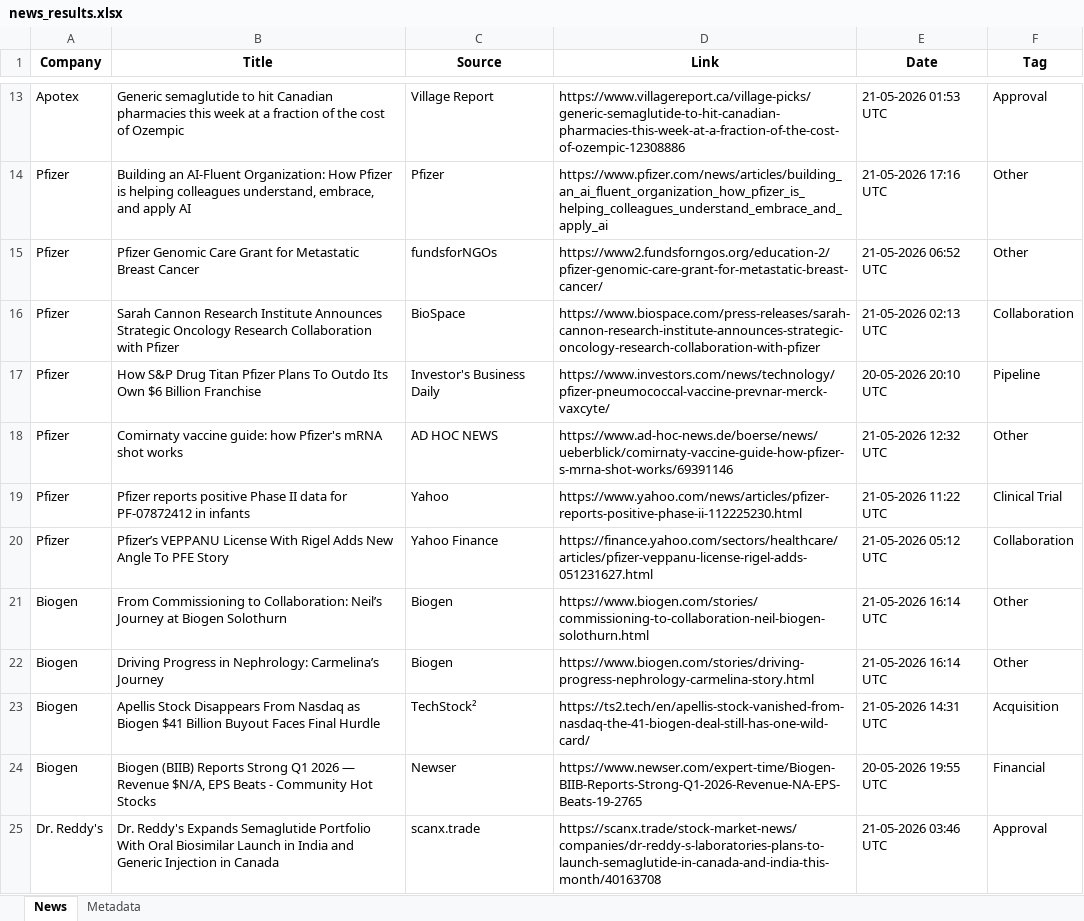
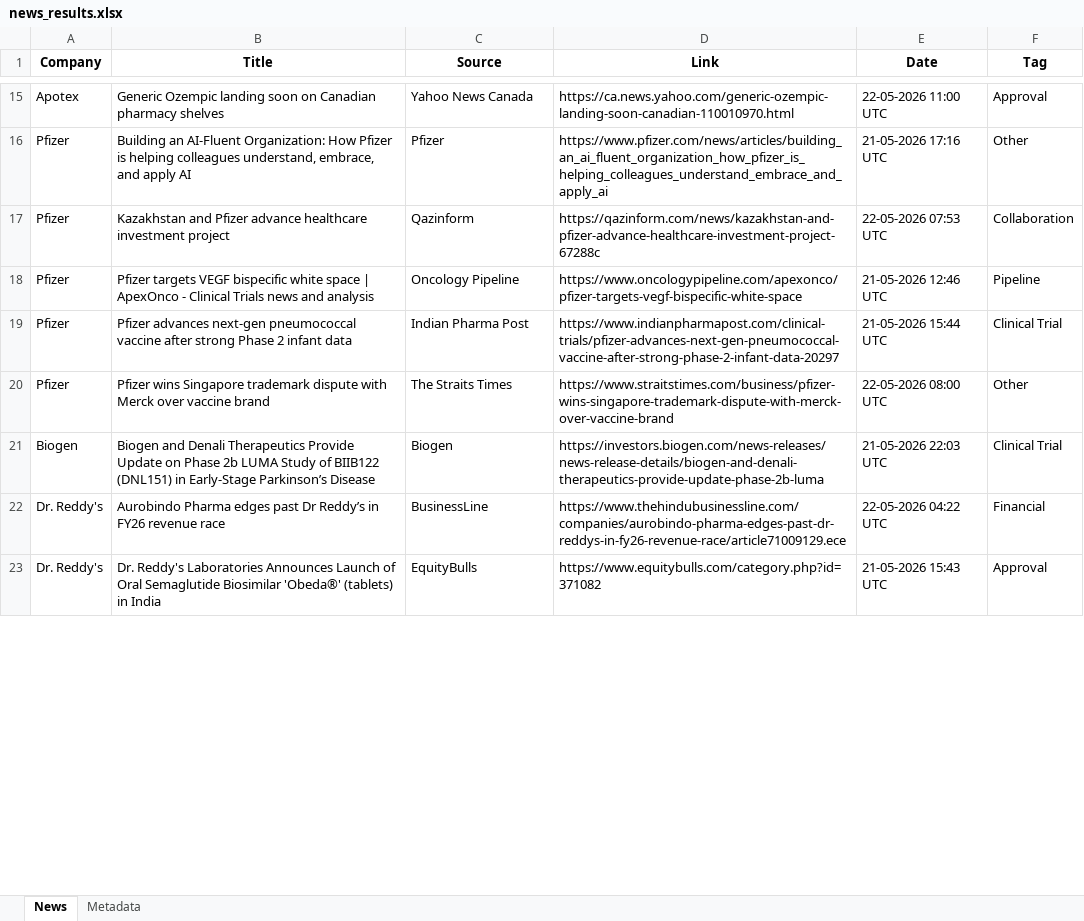
Before and after one commit to synapseKrishna/Ved, an Excel workbook: news_results.xlsx, sheet News, drawn as a sheet; only a part is shown, gaps mark what is left out; values as stored, in another font and other column widths than the file's, no borders; removed rows and columns are numbered as before the commit, all else as after; the diff covers the shown part only; the diff names each change by its address in the sheet, - before the commit and + after, or states it on an @@ line.

```diff
--- a/news_results.xlsx (sheet News)
+++ b/news_results.xlsx (sheet News)
-B15 (Title): Generic semaglutide to hit Canadian pharmacies this week at a fraction of the cost of Ozempic
+B15 (Title): Generic Ozempic landing soon on Canadian pharmacy shelves
-C15 (Source): Village Report
+C15 (Source): Yahoo News Canada
-D15 (Link): https://www.villagereport.ca/village-picks/generic-semaglutide-to-hit-canadian-pharmacies-this-week-at-a-fraction-of-the-cost-of-ozempic-12308886
+D15 (Link): https://ca.news.yahoo.com/generic-ozempic-landing-soon-canadian-110010970.html
-E15 (Date): 21-05-2026 01:53 UTC
+E15 (Date): 22-05-2026 11:00 UTC
-row 15: Pfizer | Pfizer Genomic Care Grant for Metastatic Breast Cancer | fundsforNGOs | https://www2.fundsforngos.org/education-2/pfizer-genomic-care-grant-for-metastatic-breast-cancer/ | 21-05-2026 06:52 UTC | Other
-B17 (Title): Sarah Cannon Research Institute Announces Strategic Oncology Research Collaboration with Pfizer
+B17 (Title): Kazakhstan and Pfizer advance healthcare investment project
-C17 (Source): BioSpace
+C17 (Source): Qazinform
-D17 (Link): https://www.biospace.com/press-releases/sarah-cannon-research-institute-announces-strategic-oncology-research-collaboration-with-pfizer
+D17 (Link): https://qazinform.com/news/kazakhstan-and-pfizer-advance-healthcare-investment-project-67288c
-E17 (Date): 21-05-2026 02:13 UTC
+E17 (Date): 22-05-2026 07:53 UTC
-B18 (Title): How S&P Drug Titan Pfizer Plans To Outdo Its Own $6 Billion Franchise
+B18 (Title): Pfizer targets VEGF bispecific white space | ApexOnco - Clinical Trials news and analysis
-C18 (Source): Investor's Business Daily
+C18 (Source): Oncology Pipeline
-D18 (Link): https://www.investors.com/news/technology/pfizer-pneumococcal-vaccine-prevnar-merck-vaxcyte/
+D18 (Link): https://www.oncologypipeline.com/apexonco/pfizer-targets-vegf-bispecific-white-space
-E18 (Date): 20-05-2026 20:10 UTC
+E18 (Date): 21-05-2026 12:46 UTC
-row 18: Pfizer | Comirnaty vaccine guide: how Pfizer's mRNA shot works | AD HOC NEWS | https://www.ad-hoc-news.de/boerse/news/ueberblick/comirnaty-vaccine-guide-how-pfizer-s-mrna-shot-works/69391146 | 21-05-2026 12:32 UTC | Other
-B19 (Title): Pfizer reports positive Phase II data for PF-07872412 in infants
+B19 (Title): Pfizer advances next-gen pneumococcal vaccine after strong Phase 2 infant data
-C19 (Source): Yahoo
+C19 (Source): Indian Pharma Post
-D19 (Link): https://www.yahoo.com/news/articles/pfizer-reports-positive-phase-ii-112225230.html
+D19 (Link): https://www.indianpharmapost.com/clinical-trials/pfizer-advances-next-gen-pneumococcal-vaccine-after-strong-phase-2-infant-data-20297
-E19 (Date): 21-05-2026 11:22 UTC
+E19 (Date): 21-05-2026 15:44 UTC
-row 20: Pfizer | Pfizer’s VEPPANU License With Rigel Adds New Angle To PFE Story | Yahoo Finance | https://finance.yahoo.com/sectors/healthcare/articles/pfizer-veppanu-license-rigel-adds-051231627.html | 21-05-2026 05:12 UTC | Collaboration
+row 20: Pfizer | Pfizer wins Singapore trademark dispute with Merck over vaccine brand | The Straits Times | https://www.straitstimes.com/business/pfizer-wins-singapore-trademark-dispute-with-merck-over-vaccine-brand | 22-05-2026 08:00 UTC | Other
-B21 (Title): From Commissioning to Collaboration: Neil’s Journey at Biogen Solothurn
+B21 (Title): Biogen and Denali Therapeutics Provide Update on Phase 2b LUMA Study of BIIB122 (DNL151) in Early-Stage Parkinson’s Disease
-D21 (Link): https://www.biogen.com/stories/commissioning-to-collaboration-neil-biogen-solothurn.html
+D21 (Link): https://investors.biogen.com/news-releases/news-release-details/biogen-and-denali-therapeutics-provide-update-phase-2b-luma
-E21 (Date): 21-05-2026 16:14 UTC
+E21 (Date): 21-05-2026 22:03 UTC
-F21 (Tag): Other
+F21 (Tag): Clinical Trial
-row 22: Biogen | Driving Progress in Nephrology: Carmelina’s Journey | Biogen | https://www.biogen.com/stories/driving-progress-nephrology-carmelina-story.html | 21-05-2026 16:14 UTC | Other
-row 23: Biogen | Apellis Stock Disappears From Nasdaq as Biogen $41 Billion Buyout Faces Final Hurdle | TechStock² | https://ts2.tech/en/apellis-stock-vanished-from-nasdaq-the-41-biogen-deal-still-has-one-wild-card/ | 21-05-2026 14:31 UTC | Acquisition
-row 24: Biogen | Biogen (BIIB) Reports Strong Q1 2026 — Revenue $N/A, EPS Beats - Community Hot Stocks | Newser | https://www.newser.com/expert-time/Biogen-BIIB-Reports-Strong-Q1-2026-Revenue-NA-EPS-Beats-19-2765 | 20-05-2026 19:55 UTC | Financial
+row 22: Dr. Reddy's | Aurobindo Pharma edges past Dr Reddy’s in FY26 revenue race | BusinessLine | https://www.thehindubusinessline.com/companies/aurobindo-pharma-edges-past-dr-reddys-in-fy26-revenue-race/article71009129.ece | 22-05-2026 04:22 UTC | Financial
-B23 (Title): Dr. Reddy's Expands Semaglutide Portfolio With Oral Biosimilar Launch in India and Generic Injection in Canada
+B23 (Title): Dr. Reddy's Laboratories Announces Launch of Oral Semaglutide Biosimilar 'Obeda®' (tablets) in India
-C23 (Source): scanx.trade
+C23 (Source): EquityBulls
-D23 (Link): https://scanx.trade/stock-market-news/companies/dr-reddy-s-laboratories-plans-to-launch-semaglutide-in-canada-and-india-this-month/40163708
+D23 (Link): https://www.equitybulls.com/category.php?id=371082
-E23 (Date): 21-05-2026 03:46 UTC
+E23 (Date): 21-05-2026 15:43 UTC
```
Also changed, not shown: 17 added rows, 11 removed rows and 30 edited cells elsewhere in this sheet, sheet Metadata, news_results_raw.xlsx.
